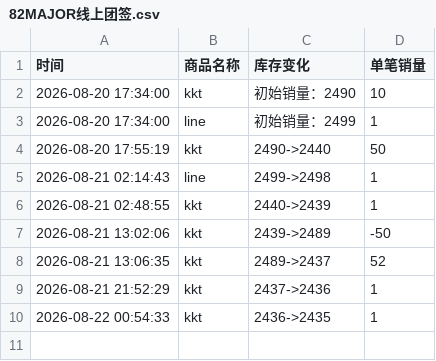
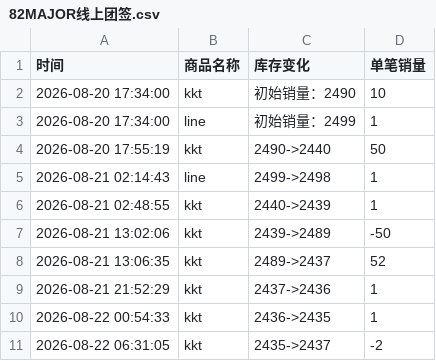
Before and after one commit to Juineii/82major_md0822, a CSV file: 82MAJOR线上团签.csv, drawn as a sheet; the diff names each change by its address in the sheet, - before the commit and + after, or states it on an @@ line.

Commit message:
自动更新数据 2026-08-22 06:31:43

```diff
--- a/82MAJOR线上团签.csv
+++ b/82MAJOR线上团签.csv
+row 11: 2026-08-22 06:31:05 | kkt | 2435->2437 | -2
```
